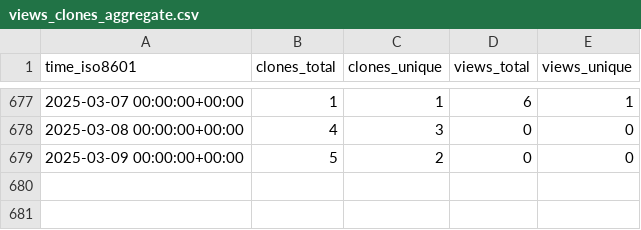
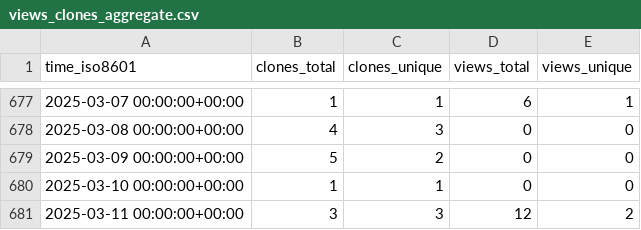
Before and after one commit to yinlinchen/amplify-preview-actions, a CSV file: yinlinchen/amplify-preview-actions/ghrs-data/views_clones_aggregate.csv, drawn as a sheet; only a part is shown, gaps mark what is left out; the diff names each change by its address in the sheet, - before the commit and + after, or states it on an @@ line.

```diff
--- a/yinlinchen/amplify-preview-actions/ghrs-data/views_clones_aggregate.csv
+++ b/yinlinchen/amplify-preview-actions/ghrs-data/views_clones_aggregate.csv
+row 680: 2025-03-10 00:00:00+00:00 | 1 | 1 | 0 | 0
+row 681: 2025-03-11 00:00:00+00:00 | 3 | 3 | 12 | 2
```
Also changed, not shown: 1 other file.
